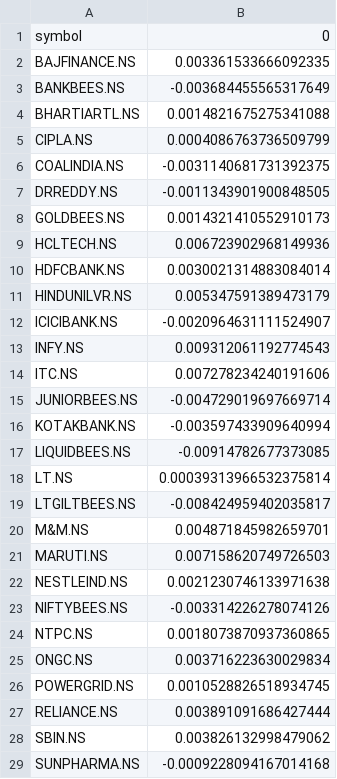
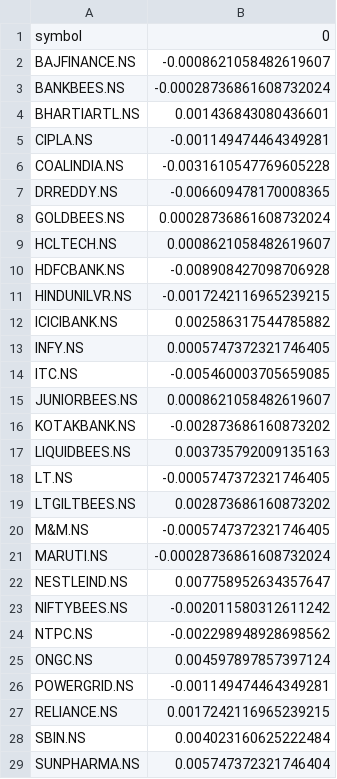
Before and after one commit to Tendool/If-I-invest-tomorrow, a CSV file: models/latest_forecast_21d.csv, drawn as a sheet; only a part is shown; the diff covers the shown part only.

```diff
--- a/models/latest_forecast_21d.csv
+++ b/models/latest_forecast_21d.csv
@@ -1,29 +1,29 @@
 symbol,0
-BAJFINANCE.NS,0.003361533666092335
-BANKBEES.NS,-0.003684455565317649
-BHARTIARTL.NS,0.0014821675275341088
-CIPLA.NS,0.0004086763736509799
-COALINDIA.NS,-0.0031140681731392375
-DRREDDY.NS,-0.0011343901900848505
-GOLDBEES.NS,0.0014321410552910173
-HCLTECH.NS,0.006723902968149936
-HDFCBANK.NS,0.0030021314883084014
-HINDUNILVR.NS,0.005347591389473179
-ICICIBANK.NS,-0.0020964631111524907
-INFY.NS,0.009312061192774543
-ITC.NS,0.007278234240191606
-JUNIORBEES.NS,-0.004729019697669714
-KOTAKBANK.NS,-0.003597433909640994
-LIQUIDBEES.NS,-0.00914782677373085
-LT.NS,0.00039313966532375814
-LTGILTBEES.NS,-0.008424959402035817
-M&M.NS,0.004871845982659701
-MARUTI.NS,0.007158620749726503
-NESTLEIND.NS,0.0021230746133971638
-NIFTYBEES.NS,-0.003314226278074126
-NTPC.NS,0.0018073870937360865
-ONGC.NS,0.003716223630029834
-POWERGRID.NS,0.0010528826518934745
-RELIANCE.NS,0.003891091686427444
-SBIN.NS,0.003826132998479062
-SUNPHARMA.NS,-0.0009228094167014168
+BAJFINANCE.NS,-0.0008621058482619607
+BANKBEES.NS,-0.00028736861608732024
+BHARTIARTL.NS,0.001436843080436601
+CIPLA.NS,-0.001149474464349281
+COALINDIA.NS,-0.0031610547769605228
+DRREDDY.NS,-0.006609478170008365
+GOLDBEES.NS,0.00028736861608732024
+HCLTECH.NS,0.0008621058482619607
+HDFCBANK.NS,-0.008908427098706928
+HINDUNILVR.NS,-0.0017242116965239215
+ICICIBANK.NS,0.002586317544785882
+INFY.NS,0.0005747372321746405
+ITC.NS,-0.005460003705659085
+JUNIORBEES.NS,0.0008621058482619607
+KOTAKBANK.NS,-0.002873686160873202
+LIQUIDBEES.NS,0.003735792009135163
+LT.NS,-0.0005747372321746405
+LTGILTBEES.NS,0.002873686160873202
+M&M.NS,-0.0005747372321746405
+MARUTI.NS,-0.00028736861608732024
+NESTLEIND.NS,0.007758952634357647
+NIFTYBEES.NS,-0.002011580312611242
+NTPC.NS,-0.002298948928698562
+ONGC.NS,0.004597897857397124
+POWERGRID.NS,-0.001149474464349281
+RELIANCE.NS,0.0017242116965239215
+SBIN.NS,0.004023160625222484
+SUNPHARMA.NS,0.005747372321746404
```
Also changed, not shown: 4 edited cells elsewhere in this file, models/latest_vol_forecast.csv, reports/calibration_raw.csv, 47 other files.
